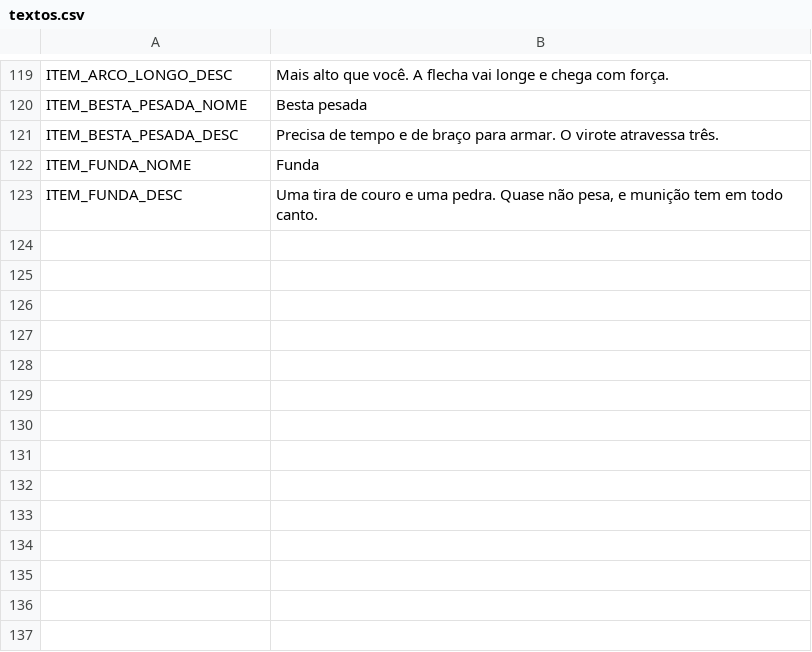
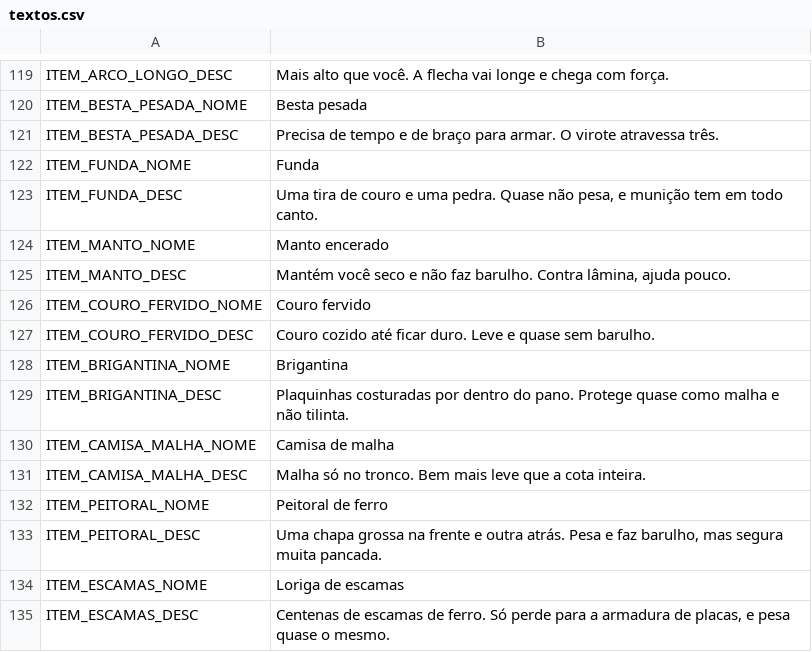
Before and after one commit to Louzada-git/Dungeon-Crawler, a CSV file: jogo/data/textos.csv, drawn as a sheet; only a part is shown, gaps mark what is left out.

```diff
--- a/jogo/data/textos.csv
+++ b/jogo/data/textos.csv
@@ -123 +123,13 @@ ITEM_FUNDA_NOME,Funda
 ITEM_FUNDA_DESC,"Uma tira de couro e uma pedra. Quase não pesa, e munição tem em todo canto."
+ITEM_MANTO_NOME,Manto encerado
+ITEM_MANTO_DESC,"Mantém você seco e não faz barulho. Contra lâmina, ajuda pouco."
+ITEM_COURO_FERVIDO_NOME,Couro fervido
+ITEM_COURO_FERVIDO_DESC,Couro cozido até ficar duro. Leve e quase sem barulho.
+ITEM_BRIGANTINA_NOME,Brigantina
+ITEM_BRIGANTINA_DESC,Plaquinhas costuradas por dentro do pano. Protege quase como malha e não tilinta.
+ITEM_CAMISA_MALHA_NOME,Camisa de malha
+ITEM_CAMISA_MALHA_DESC,Malha só no tronco. Bem mais leve que a cota inteira.
+ITEM_PEITORAL_NOME,Peitoral de ferro
+ITEM_PEITORAL_DESC,"Uma chapa grossa na frente e outra atrás. Pesa e faz barulho, mas segura muita pancada."
+ITEM_ESCAMAS_NOME,Loriga de escamas
+ITEM_ESCAMAS_DESC,"Centenas de escamas de ferro. Só perde para a armadura de placas, e pesa quase o mesmo."
```
